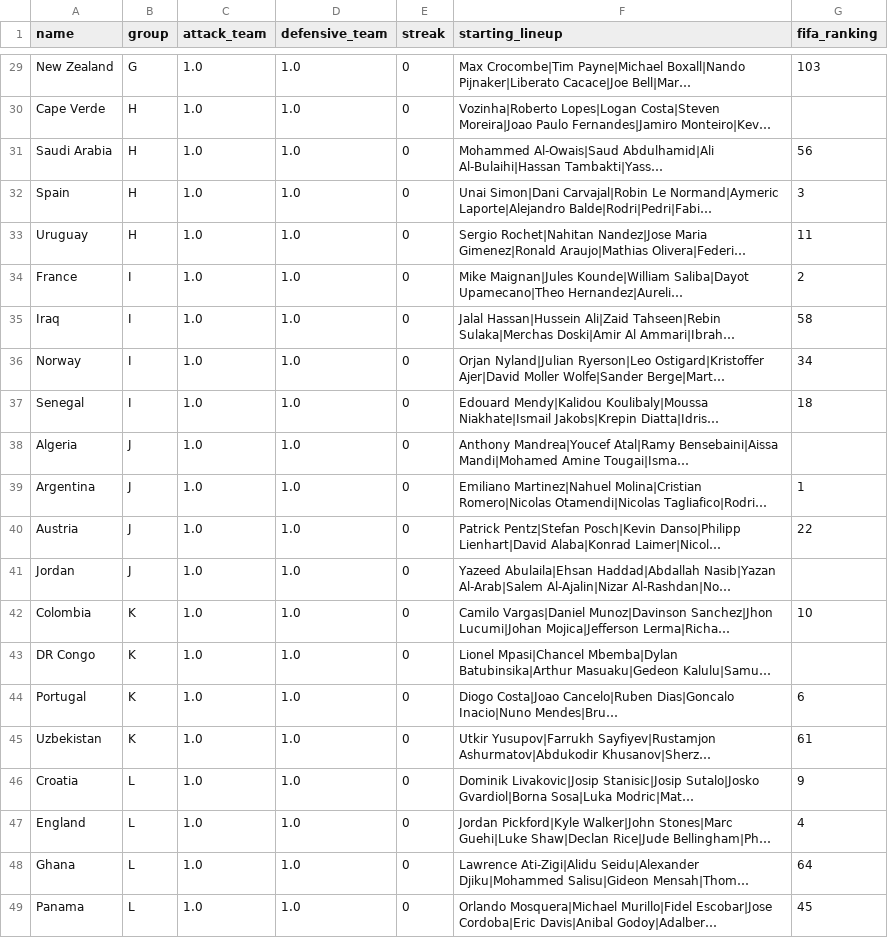
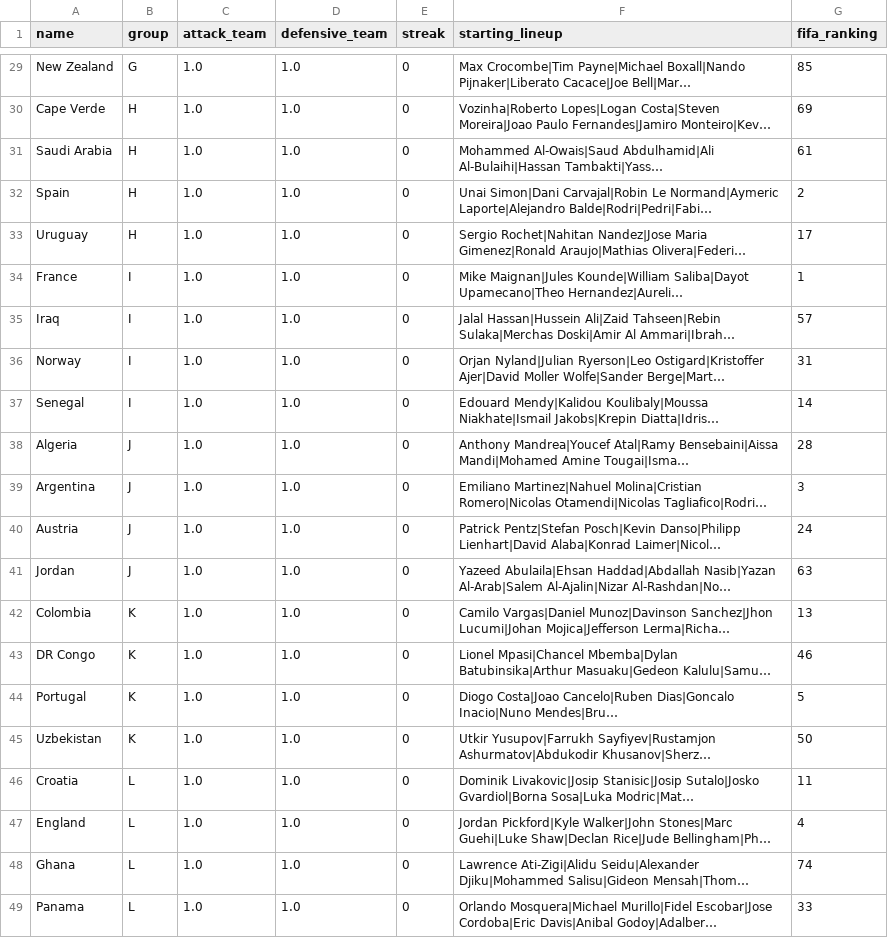
Before and after one commit to spiderman975/worldcup-predict-agent-master, a CSV file: worldcup-champion-agent/datasets/teams_2026.csv, drawn as a sheet; only a part is shown, gaps mark what is left out; long unchanged cells end in …; the diff covers the shown part only; the diff names each change by its address in the sheet, - before the commit and + after, or states it on an @@ line.

```diff
--- a/worldcup-champion-agent/datasets/teams_2026.csv
+++ b/worldcup-champion-agent/datasets/teams_2026.csv
-G29 (fifa_ranking): 103
+G29 (fifa_ranking): 85
-G30 (fifa_ranking): (empty)
+G30 (fifa_ranking): 69
-G31 (fifa_ranking): 56
+G31 (fifa_ranking): 61
-G32 (fifa_ranking): 3
+G32 (fifa_ranking): 2
-G33 (fifa_ranking): 11
+G33 (fifa_ranking): 17
-G34 (fifa_ranking): 2
+G34 (fifa_ranking): 1
-G35 (fifa_ranking): 58
+G35 (fifa_ranking): 57
-G36 (fifa_ranking): 34
+G36 (fifa_ranking): 31
-G37 (fifa_ranking): 18
+G37 (fifa_ranking): 14
-G38 (fifa_ranking): (empty)
+G38 (fifa_ranking): 28
-G39 (fifa_ranking): 1
+G39 (fifa_ranking): 3
-G40 (fifa_ranking): 22
+G40 (fifa_ranking): 24
-G41 (fifa_ranking): (empty)
+G41 (fifa_ranking): 63
-G42 (fifa_ranking): 10
+G42 (fifa_ranking): 13
-G43 (fifa_ranking): (empty)
+G43 (fifa_ranking): 46
-G44 (fifa_ranking): 6
+G44 (fifa_ranking): 5
-G45 (fifa_ranking): 61
+G45 (fifa_ranking): 50
-G46 (fifa_ranking): 9
+G46 (fifa_ranking): 11
-G48 (fifa_ranking): 64
+G48 (fifa_ranking): 74
-G49 (fifa_ranking): 45
+G49 (fifa_ranking): 33
```
Also changed, not shown: 24 edited cells elsewhere in this file, worldcup-champion-agent/datasets/injuries_2026.csv, worldcup-champion-agent/datasets/lineups_2026.csv, 35 other files.
